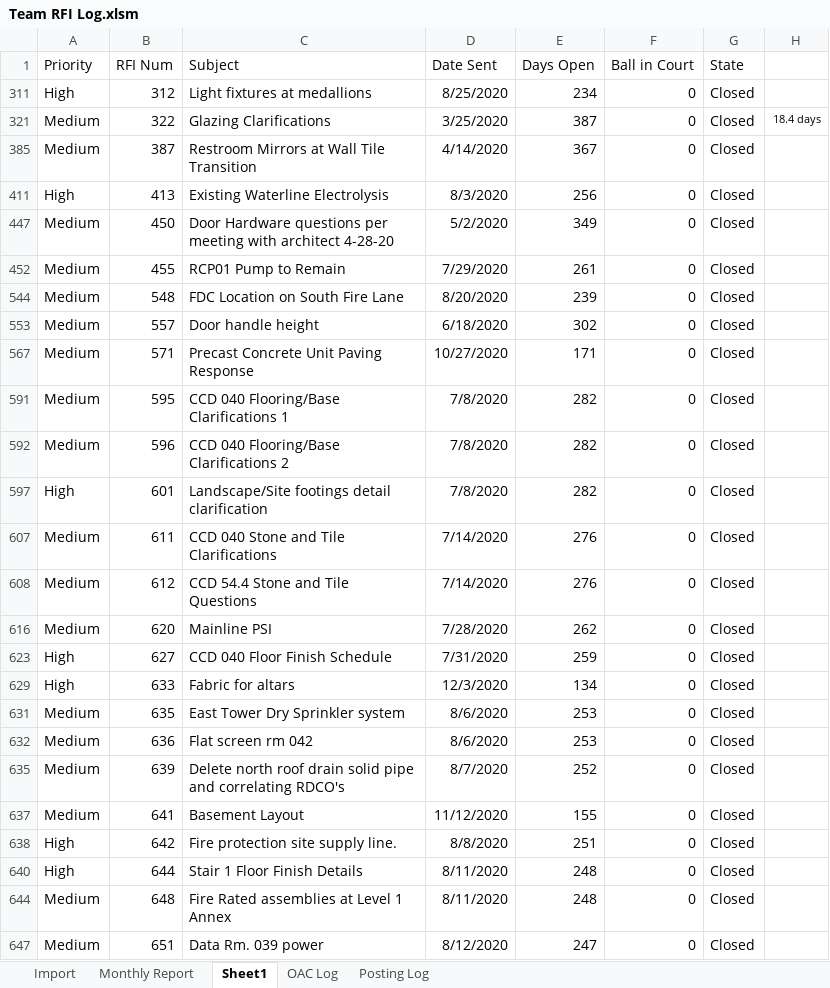
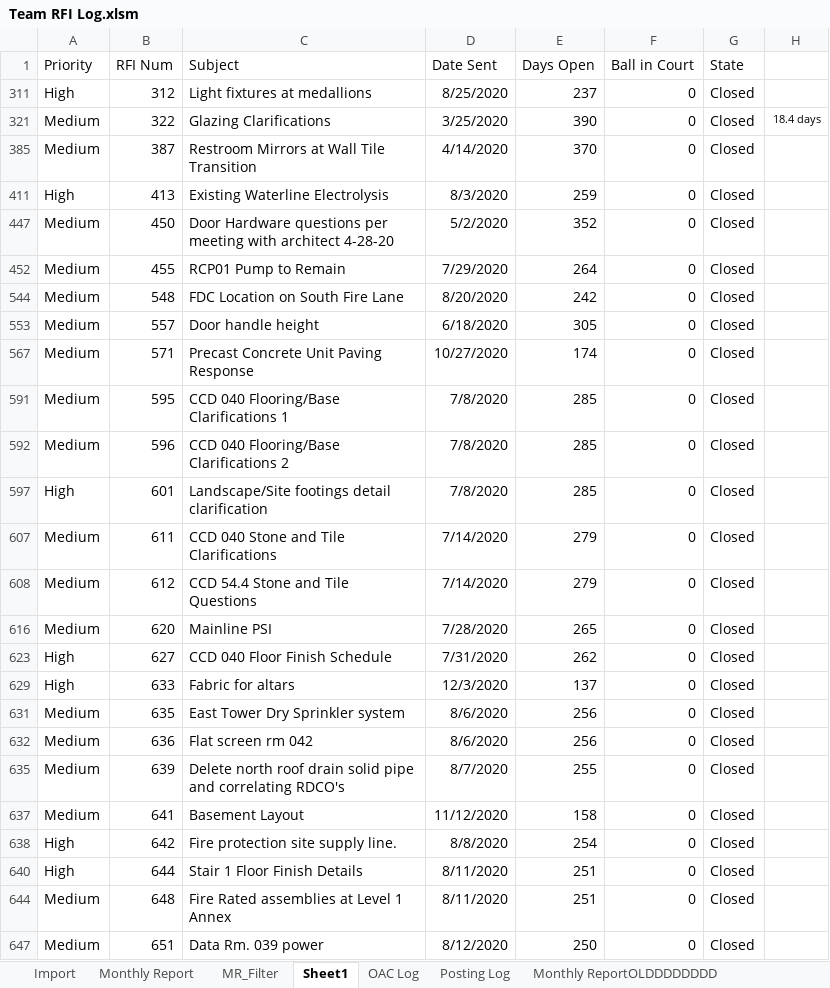
Before and after one commit to CamronWalker/Team-RFI-Log, an Excel workbook: Team RFI Log.xlsm, sheet Sheet1, drawn as a sheet; values as stored, in another font and other column widths than the file's, no borders; table styles not drawn; the diff names each change by its address in the sheet, - before the commit and + after, or states it on an @@ line.

```diff
--- a/Team RFI Log.xlsm (sheet Sheet1)
+++ b/Team RFI Log.xlsm (sheet Sheet1)
+sheet tab: MR_Filter
+sheet tab: Monthly ReportOLDDDDDDDD
-E311 (Days Open): 234
+E311 (Days Open): 237
-E321 (Days Open): 387
+E321 (Days Open): 390
-E385 (Days Open): 367
+E385 (Days Open): 370
-E411 (Days Open): 256
+E411 (Days Open): 259
-E447 (Days Open): 349
+E447 (Days Open): 352
-E452 (Days Open): 261
+E452 (Days Open): 264
-E544 (Days Open): 239
+E544 (Days Open): 242
-E553 (Days Open): 302
+E553 (Days Open): 305
-E567 (Days Open): 171
+E567 (Days Open): 174
-E591:E592 (Days Open): 282
+E591:E592 (Days Open): 285
-E597 (Days Open): 282
+E597 (Days Open): 285
-E607:E608 (Days Open): 276
+E607:E608 (Days Open): 279
-E616 (Days Open): 262
+E616 (Days Open): 265
-E623 (Days Open): 259
+E623 (Days Open): 262
-E629 (Days Open): 134
+E629 (Days Open): 137
-E631:E632 (Days Open): 253
+E631:E632 (Days Open): 256
-E635 (Days Open): 252
+E635 (Days Open): 255
-E637 (Days Open): 155
+E637 (Days Open): 158
-E638 (Days Open): 251
+E638 (Days Open): 254
-E640 (Days Open): 248
+E640 (Days Open): 251
-E644 (Days Open): 248
+E644 (Days Open): 251
-E647 (Days Open): 247
+E647 (Days Open): 250
```
Also changed, not shown: sheet Import, sheet Monthly Report, hidden cells, charts or pictures, RFIs Export.xlsx, 2 other files.
